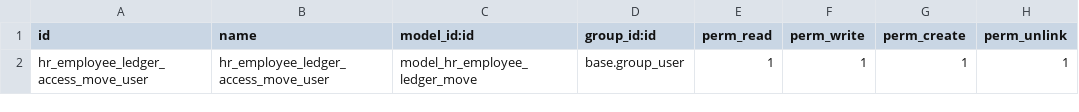
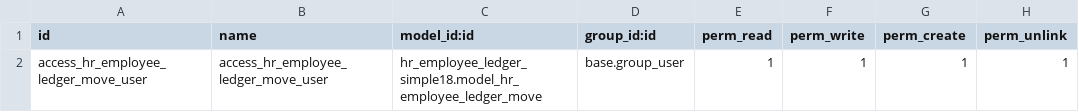
Before and after one commit to DeGrandisPortones/DeGrandisPortones, a CSV file: Addons/hr_employee_ledger_simple18/security/ir.model.access.csv, drawn as a sheet.

```diff
--- a/Addons/hr_employee_ledger_simple18/security/ir.model.access.csv
+++ b/Addons/hr_employee_ledger_simple18/security/ir.model.access.csv
@@ -1,2 +1,2 @@
 id,name,model_id:id,group_id:id,perm_read,perm_write,perm_create,perm_unlink
-hr_employee_ledger_access_move_user,hr_employee_ledger_access_move_user,model_hr_employee_ledger_move,base.group_user,1,1,1,1
+access_hr_employee_ledger_move_user,access_hr_employee_ledger_move_user,hr_employee_ledger_simple18.model_hr_employee_ledger_move,base.group_user,1,1,1,1
```
Also changed, not shown: 7 other files.
